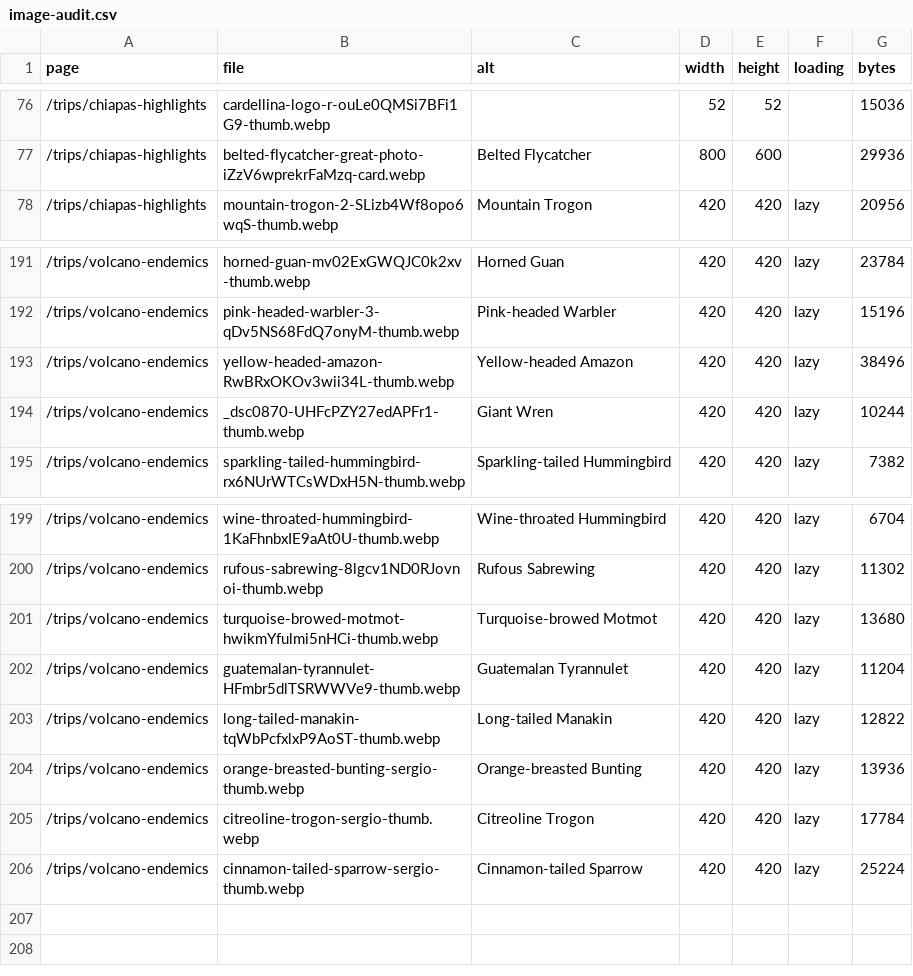
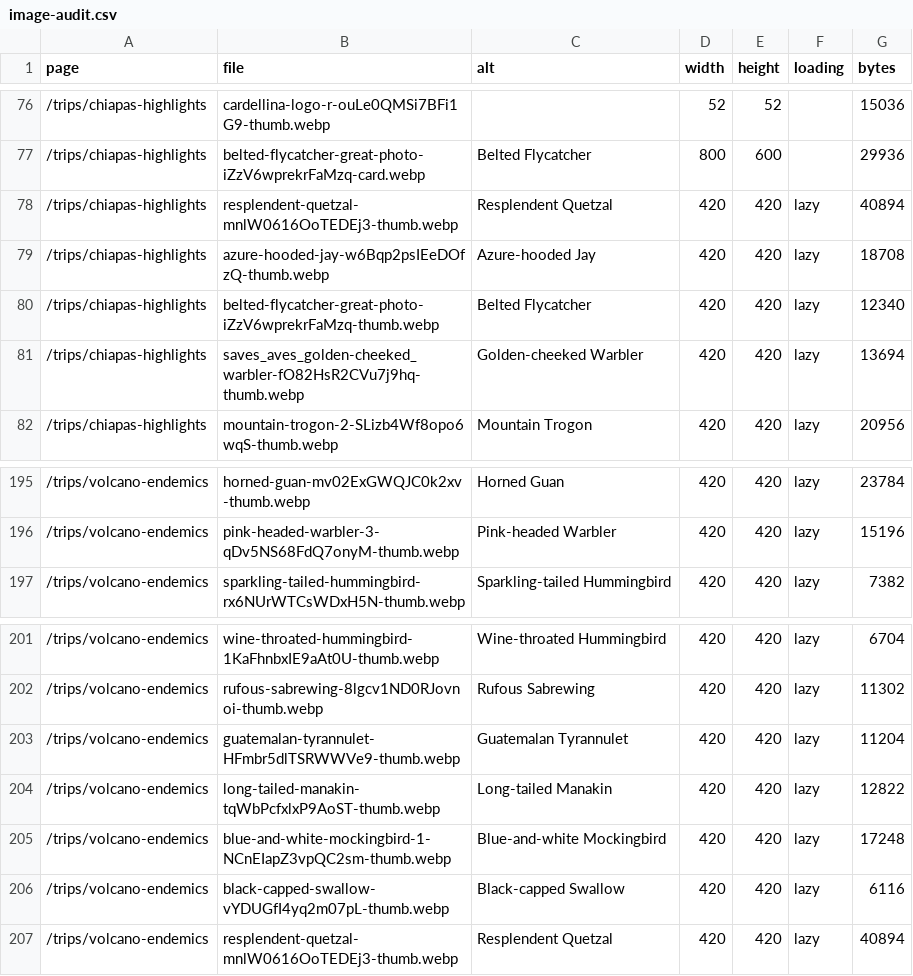
Before and after one commit to counttakeshi/cardellina-site, a CSV file: docs/seo/image-audit.csv, drawn as a sheet; only a part is shown, gaps mark what is left out.

```diff
--- a/docs/seo/image-audit.csv
+++ b/docs/seo/image-audit.csv
@@ -77,2 +77,6 @@
 "/trips/chiapas-highlights","belted-flycatcher-great-photo-iZzV6wprekrFaMzq-card.webp","Belted Flycatcher","800","600","","29936"
+"/trips/chiapas-highlights","resplendent-quetzal-mnlW0616OoTEDEj3-thumb.webp","Resplendent Quetzal","420","420","lazy","40894"
+"/trips/chiapas-highlights","azure-hooded-jay-w6Bqp2psIEeDOfzQ-thumb.webp","Azure-hooded Jay","420","420","lazy","18708"
+"/trips/chiapas-highlights","belted-flycatcher-great-photo-iZzV6wprekrFaMzq-thumb.webp","Belted Flycatcher","420","420","lazy","12340"
+"/trips/chiapas-highlights","saves_aves_golden-cheeked_warbler-fO82HsR2CVu7j9hq-thumb.webp","Golden-cheeked Warbler","420","420","lazy","13694"
 "/trips/chiapas-highlights","mountain-trogon-2-SLizb4Wf8opo6wqS-thumb.webp","Mountain Trogon","420","420","lazy","20956"
@@ -192,4 +196,2 @@
 "/trips/volcano-endemics","pink-headed-warbler-3-qDv5NS68FdQ7onyM-thumb.webp","Pink-headed Warbler","420","420","lazy","15196"
-"/trips/volcano-endemics","yellow-headed-amazon-RwBRxOKOv3wii34L-thumb.webp","Yellow-headed Amazon","420","420","lazy","38496"
-"/trips/volcano-endemics","_dsc0870-UHFcPZY27edAPFr1-thumb.webp","Giant Wren","420","420","lazy","10244"
 "/trips/volcano-endemics","sparkling-tailed-hummingbird-rx6NUrWTCsWDxH5N-thumb.webp","Sparkling-tailed Hummingbird","420","420","lazy","7382"
@@ -200,7 +202,6 @@
 "/trips/volcano-endemics","rufous-sabrewing-8lgcv1ND0RJovnoi-thumb.webp","Rufous Sabrewing","420","420","lazy","11302"
-"/trips/volcano-endemics","turquoise-browed-motmot-hwikmYfulmi5nHCi-thumb.webp","Turquoise-browed Motmot","420","420","lazy","13680"
 "/trips/volcano-endemics","guatemalan-tyrannulet-HFmbr5dlTSRWWVe9-thumb.webp","Guatemalan Tyrannulet","420","420","lazy","11204"
 "/trips/volcano-endemics","long-tailed-manakin-tqWbPcfxlxP9AoST-thumb.webp","Long-tailed Manakin","420","420","lazy","12822"
-"/trips/volcano-endemics","orange-breasted-bunting-sergio-thumb.webp","Orange-breasted Bunting","420","420","lazy","13936"
-"/trips/volcano-endemics","citreoline-trogon-sergio-thumb.webp","Citreoline Trogon","420","420","lazy","17784"
-"/trips/volcano-endemics","cinnamon-tailed-sparrow-sergio-thumb.webp","Cinnamon-tailed Sparrow","420","420","lazy","25224"
+"/trips/volcano-endemics","blue-and-white-mockingbird-1-NCnEIapZ3vpQC2sm-thumb.webp","Blue-and-white Mockingbird","420","420","lazy","17248"
+"/trips/volcano-endemics","black-capped-swallow-vYDUGfI4yq2m07pL-thumb.webp","Black-capped Swallow","420","420","lazy","6116"
+"/trips/volcano-endemics","resplendent-quetzal-mnlW0616OoTEDEj3-thumb.webp","Resplendent Quetzal","420","420","lazy","40894"
```
Also changed, not shown: 4 other files.
